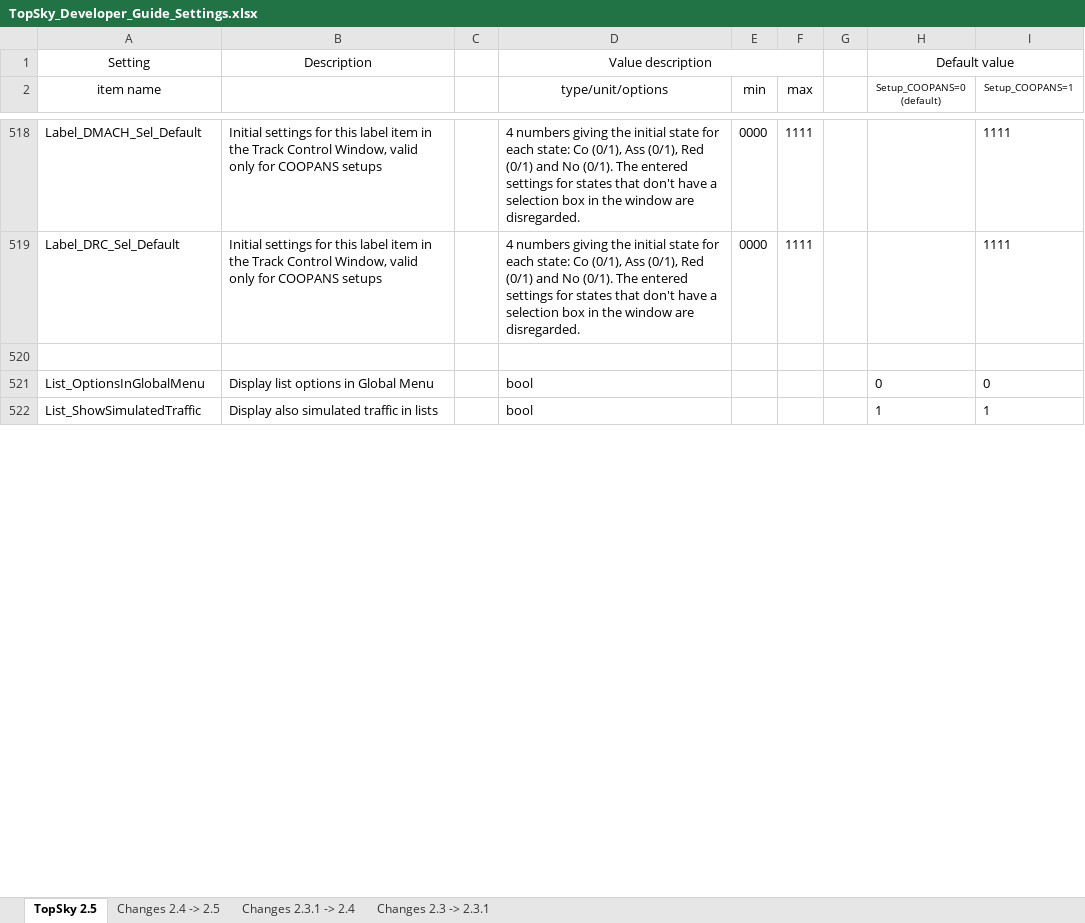
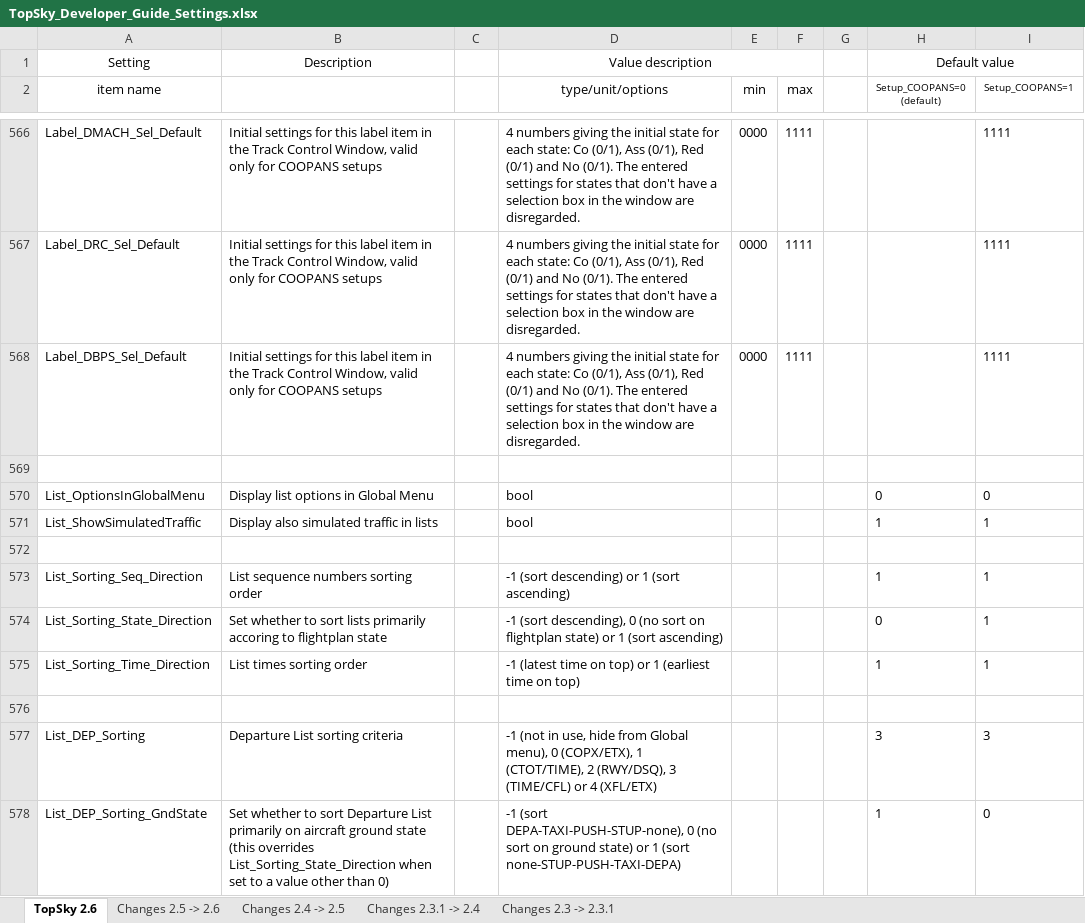
Before and after one commit to VATSIB/UNKL-Sectorfile, an Excel workbook: Plugins/TopSky - Alpha/Documentation/Developer/TopSky_Developer_Guide_Settings.xlsx, sheet TopSky 2.6, drawn as a sheet; only a part is shown, gaps mark what is left out; values as stored, in another font and other column widths than the file's, no borders; conditional formats not drawn; the diff covers the shown part only; the diff names each change by its address in the sheet, - before the commit and + after, or states it on an @@ line.

```diff
--- a/Plugins/TopSky - Alpha/Documentation/Developer/TopSky_Developer_Guide_Settings.xlsx (sheet TopSky 2.6)
+++ b/Plugins/TopSky - Alpha/Documentation/Developer/TopSky_Developer_Guide_Settings.xlsx (sheet TopSky 2.6)
-sheet tab: TopSky 2.5
+sheet tab: TopSky 2.6
+sheet tab: Changes 2.5 -> 2.6
+row 568: Label_DBPS_Sel_Default | Initial settings for this label item in the Track Control Window, valid only for COOPANS setups |  | 4 numbers giving the initial state for each state: Co (0/1), Ass (0/1), Red (0/1) and No (0/1). The entered settings for states that don't have a selection box in the window are disregarded. | 0000 | 1111 |  |  | 1111
+row 572: (empty)
+row 573: List_Sorting_Seq_Direction | List sequence numbers sorting order |  | -1 (sort descending) or 1 (sort ascending) |  |  |  | 1 | 1
+row 574: List_Sorting_State_Direction | Set whether to sort lists primarily accoring to flightplan state |  | -1 (sort descending), 0 (no sort on flightplan state) or 1 (sort ascending) |  |  |  | 0 | 1
+row 575: List_Sorting_Time_Direction | List times sorting order |  | -1 (latest time on top) or 1 (earliest time on top) |  |  |  | 1 | 1
+row 576: (empty)
+row 577: List_DEP_Sorting | Departure List sorting criteria |  | -1 (not in use, hide from Global menu), 0 (COPX/ETX), 1 (CTOT/TIME), 2 (RWY/DSQ), 3 (TIME/CFL) or 4 (XFL/ETX) |  |  |  | 3 | 3
+row 578: List_DEP_Sorting_GndState | Set whether to sort Departure List primarily on aircraft ground state (this overrides List_Sorting_State_Direction when set to a value other than 0) |  | -1 (sort DEPA-TAXI-PUSH-STUP-none), 0 (no sort on ground state) or 1 (sort none-STUP-PUSH-TAXI-DEPA) |  |  |  | 1 | 0
```
Also changed, not shown: 149 added rows, 9 removed rows, 5 moved rows and 114 edited cells elsewhere in this sheet, sheet Changes 2.4 -> 2.5, 22 other files.
